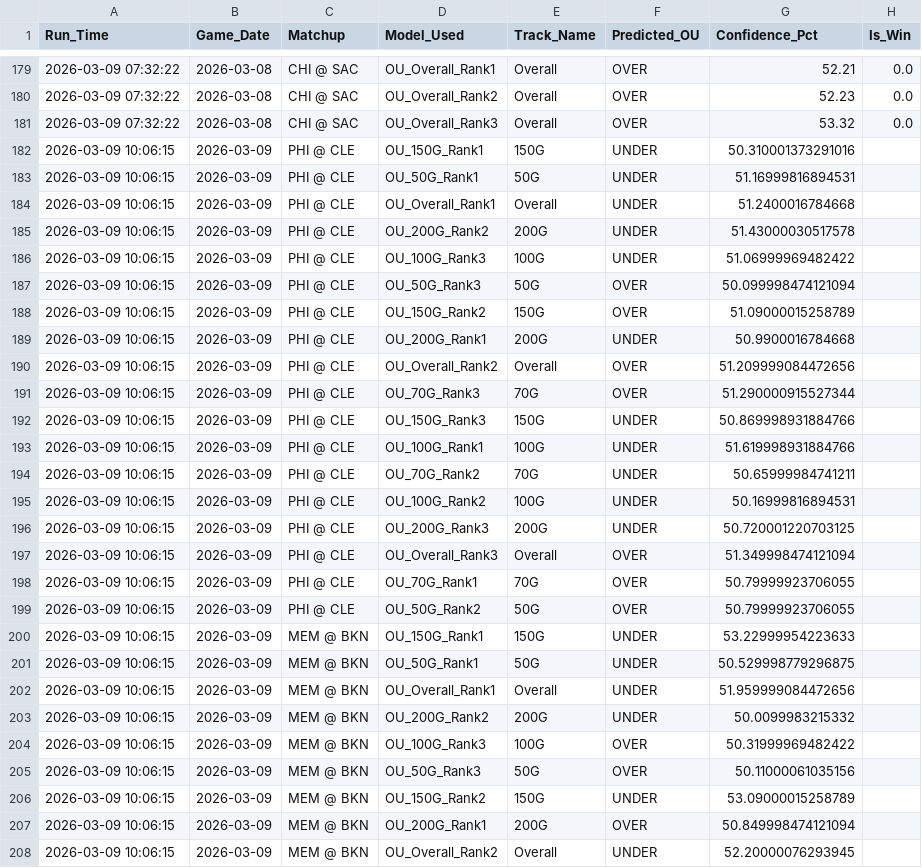
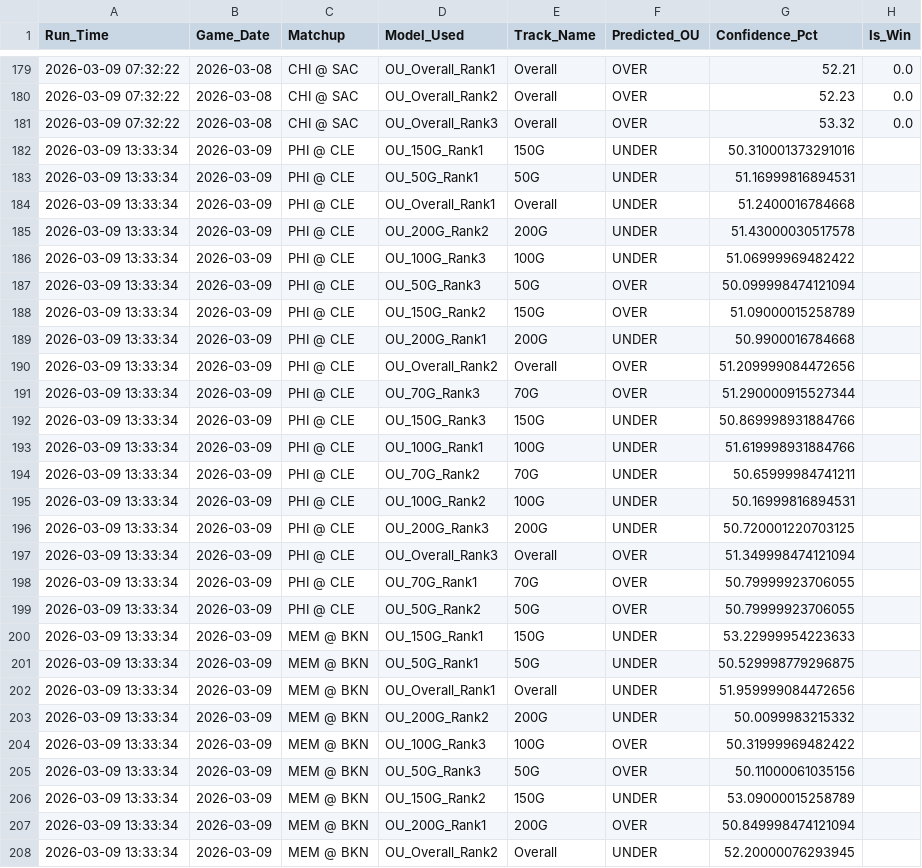
Before and after one commit to Ricky0627/nba-api, a CSV file: data/ou_predictions_history_log.csv, drawn as a sheet; only a part is shown, gaps mark what is left out; the diff covers the shown part only.

```diff
--- a/data/ou_predictions_history_log.csv
+++ b/data/ou_predictions_history_log.csv
@@ -181,28 +181,28 @@
 2026-03-09 07:32:22,2026-03-08,CHI @ SAC,OU_Overall_Rank3,Overall,OVER,53.32,0.0
-2026-03-09 10:06:15,2026-03-09,PHI @ CLE,OU_150G_Rank1,150G,UNDER,50.310001373291016,
-2026-03-09 10:06:15,2026-03-09,PHI @ CLE,OU_50G_Rank1,50G,UNDER,51.16999816894531,
-2026-03-09 10:06:15,2026-03-09,PHI @ CLE,OU_Overall_Rank1,Overall,UNDER,51.2400016784668,
-2026-03-09 10:06:15,2026-03-09,PHI @ CLE,OU_200G_Rank2,200G,UNDER,51.43000030517578,
-2026-03-09 10:06:15,2026-03-09,PHI @ CLE,OU_100G_Rank3,100G,UNDER,51.06999969482422,
-2026-03-09 10:06:15,2026-03-09,PHI @ CLE,OU_50G_Rank3,50G,OVER,50.099998474121094,
-2026-03-09 10:06:15,2026-03-09,PHI @ CLE,OU_150G_Rank2,150G,OVER,51.09000015258789,
-2026-03-09 10:06:15,2026-03-09,PHI @ CLE,OU_200G_Rank1,200G,UNDER,50.9900016784668,
-2026-03-09 10:06:15,2026-03-09,PHI @ CLE,OU_Overall_Rank2,Overall,OVER,51.209999084472656,
-2026-03-09 10:06:15,2026-03-09,PHI @ CLE,OU_70G_Rank3,70G,OVER,51.290000915527344,
-2026-03-09 10:06:15,2026-03-09,PHI @ CLE,OU_150G_Rank3,150G,UNDER,50.869998931884766,
-2026-03-09 10:06:15,2026-03-09,PHI @ CLE,OU_100G_Rank1,100G,UNDER,51.619998931884766,
-2026-03-09 10:06:15,2026-03-09,PHI @ CLE,OU_70G_Rank2,70G,UNDER,50.65999984741211,
-2026-03-09 10:06:15,2026-03-09,PHI @ CLE,OU_100G_Rank2,100G,UNDER,50.16999816894531,
-2026-03-09 10:06:15,2026-03-09,PHI @ CLE,OU_200G_Rank3,200G,UNDER,50.720001220703125,
-2026-03-09 10:06:15,2026-03-09,PHI @ CLE,OU_Overall_Rank3,Overall,OVER,51.349998474121094,
-2026-03-09 10:06:15,2026-03-09,PHI @ CLE,OU_70G_Rank1,70G,OVER,50.79999923706055,
-2026-03-09 10:06:15,2026-03-09,PHI @ CLE,OU_50G_Rank2,50G,OVER,50.79999923706055,
-2026-03-09 10:06:15,2026-03-09,MEM @ BKN,OU_150G_Rank1,150G,UNDER,53.22999954223633,
-2026-03-09 10:06:15,2026-03-09,MEM @ BKN,OU_50G_Rank1,50G,UNDER,50.529998779296875,
-2026-03-09 10:06:15,2026-03-09,MEM @ BKN,OU_Overall_Rank1,Overall,UNDER,51.959999084472656,
-2026-03-09 10:06:15,2026-03-09,MEM @ BKN,OU_200G_Rank2,200G,UNDER,50.0099983215332,
-2026-03-09 10:06:15,2026-03-09,MEM @ BKN,OU_100G_Rank3,100G,OVER,50.31999969482422,
-2026-03-09 10:06:15,2026-03-09,MEM @ BKN,OU_50G_Rank3,50G,OVER,50.11000061035156,
-2026-03-09 10:06:15,2026-03-09,MEM @ BKN,OU_150G_Rank2,150G,UNDER,53.09000015258789,
-2026-03-09 10:06:15,2026-03-09,MEM @ BKN,OU_200G_Rank1,200G,OVER,50.849998474121094,
-2026-03-09 10:06:15,2026-03-09,MEM @ BKN,OU_Overall_Rank2,Overall,UNDER,52.20000076293945,
+2026-03-09 13:33:34,2026-03-09,PHI @ CLE,OU_150G_Rank1,150G,UNDER,50.310001373291016,
+2026-03-09 13:33:34,2026-03-09,PHI @ CLE,OU_50G_Rank1,50G,UNDER,51.16999816894531,
+2026-03-09 13:33:34,2026-03-09,PHI @ CLE,OU_Overall_Rank1,Overall,UNDER,51.2400016784668,
+2026-03-09 13:33:34,2026-03-09,PHI @ CLE,OU_200G_Rank2,200G,UNDER,51.43000030517578,
+2026-03-09 13:33:34,2026-03-09,PHI @ CLE,OU_100G_Rank3,100G,UNDER,51.06999969482422,
+2026-03-09 13:33:34,2026-03-09,PHI @ CLE,OU_50G_Rank3,50G,OVER,50.099998474121094,
+2026-03-09 13:33:34,2026-03-09,PHI @ CLE,OU_150G_Rank2,150G,OVER,51.09000015258789,
+2026-03-09 13:33:34,2026-03-09,PHI @ CLE,OU_200G_Rank1,200G,UNDER,50.9900016784668,
+2026-03-09 13:33:34,2026-03-09,PHI @ CLE,OU_Overall_Rank2,Overall,OVER,51.209999084472656,
+2026-03-09 13:33:34,2026-03-09,PHI @ CLE,OU_70G_Rank3,70G,OVER,51.290000915527344,
+2026-03-09 13:33:34,2026-03-09,PHI @ CLE,OU_150G_Rank3,150G,UNDER,50.869998931884766,
+2026-03-09 13:33:34,2026-03-09,PHI @ CLE,OU_100G_Rank1,100G,UNDER,51.619998931884766,
+2026-03-09 13:33:34,2026-03-09,PHI @ CLE,OU_70G_Rank2,70G,UNDER,50.65999984741211,
+2026-03-09 13:33:34,2026-03-09,PHI @ CLE,OU_100G_Rank2,100G,UNDER,50.16999816894531,
+2026-03-09 13:33:34,2026-03-09,PHI @ CLE,OU_200G_Rank3,200G,UNDER,50.720001220703125,
+2026-03-09 13:33:34,2026-03-09,PHI @ CLE,OU_Overall_Rank3,Overall,OVER,51.349998474121094,
+2026-03-09 13:33:34,2026-03-09,PHI @ CLE,OU_70G_Rank1,70G,OVER,50.79999923706055,
+2026-03-09 13:33:34,2026-03-09,PHI @ CLE,OU_50G_Rank2,50G,OVER,50.79999923706055,
+2026-03-09 13:33:34,2026-03-09,MEM @ BKN,OU_150G_Rank1,150G,UNDER,53.22999954223633,
+2026-03-09 13:33:34,2026-03-09,MEM @ BKN,OU_50G_Rank1,50G,UNDER,50.529998779296875,
+2026-03-09 13:33:34,2026-03-09,MEM @ BKN,OU_Overall_Rank1,Overall,UNDER,51.959999084472656,
+2026-03-09 13:33:34,2026-03-09,MEM @ BKN,OU_200G_Rank2,200G,UNDER,50.0099983215332,
+2026-03-09 13:33:34,2026-03-09,MEM @ BKN,OU_100G_Rank3,100G,OVER,50.31999969482422,
+2026-03-09 13:33:34,2026-03-09,MEM @ BKN,OU_50G_Rank3,50G,OVER,50.11000061035156,
+2026-03-09 13:33:34,2026-03-09,MEM @ BKN,OU_150G_Rank2,150G,UNDER,53.09000015258789,
+2026-03-09 13:33:34,2026-03-09,MEM @ BKN,OU_200G_Rank1,200G,OVER,50.849998474121094,
+2026-03-09 13:33:34,2026-03-09,MEM @ BKN,OU_Overall_Rank2,Overall,UNDER,52.20000076293945,
```
Also changed, not shown: 63 edited cells elsewhere in this file, data/predictions_history_log.csv, data/upcoming_games.csv, 2 other files.
